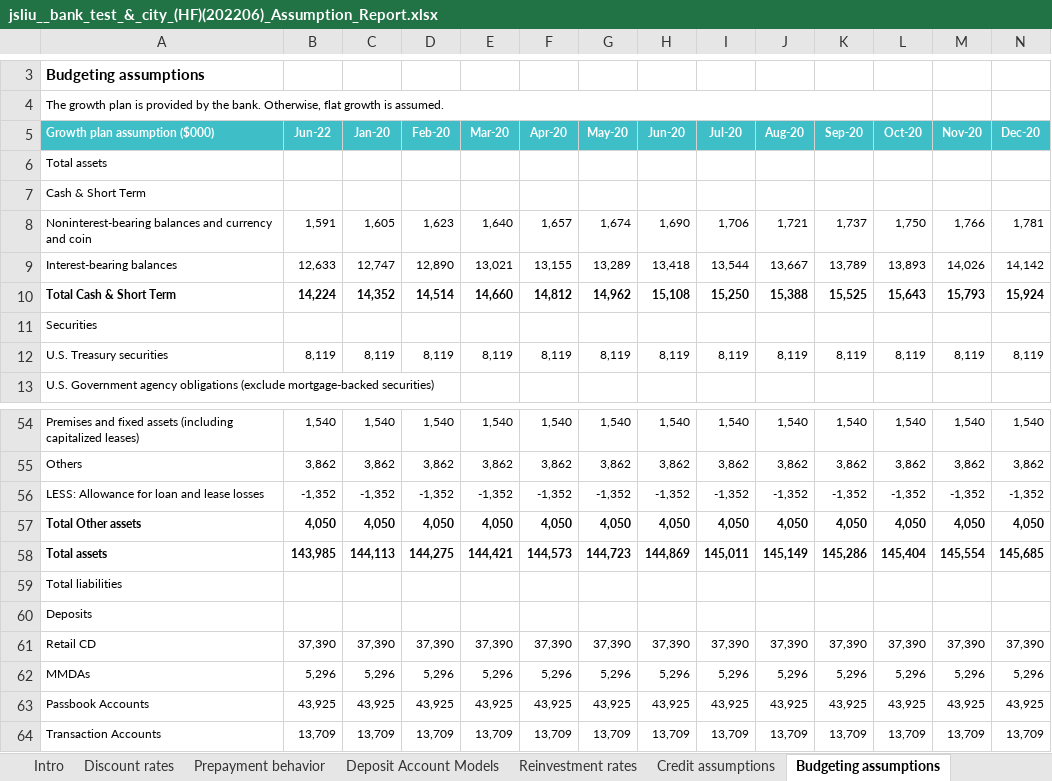
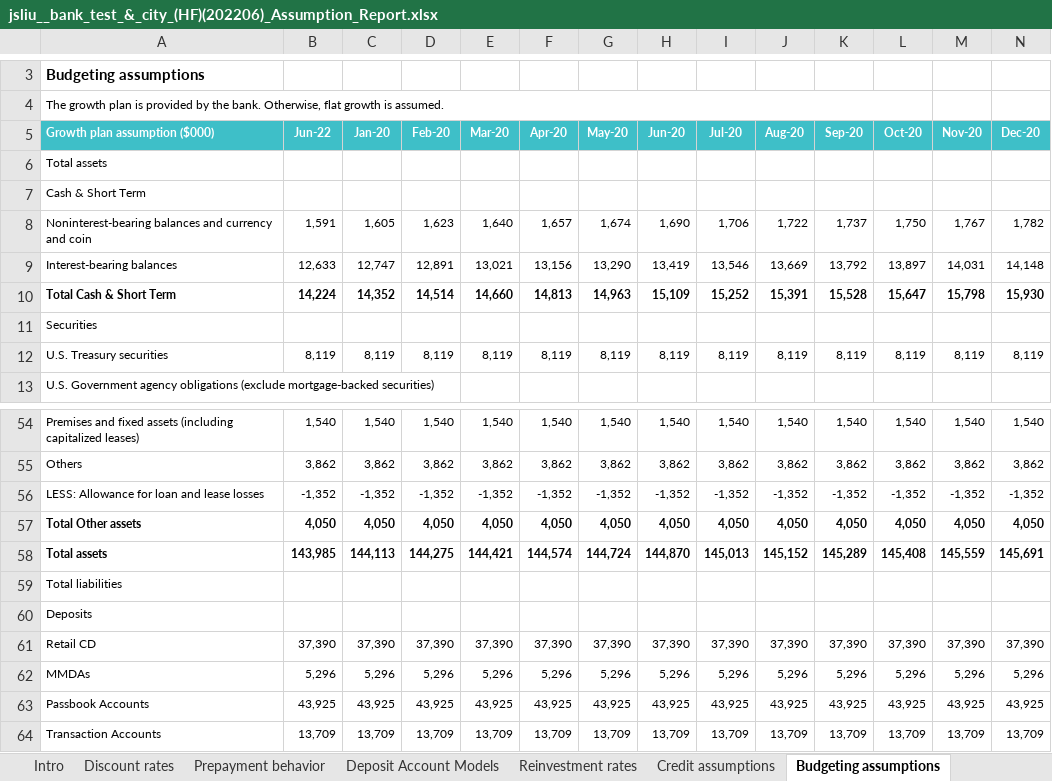
Before and after one commit to jasenliu/AutoTHCN, an Excel workbook: lib/report/benchmark_report/web14/exl/202206/jsliu__bank_test_&_city_(HF)(202206)_Assumption_Report.xlsx, sheet Budgeting assumptions, drawn as a sheet; only a part is shown, gaps mark what is left out; values as stored, in another font and other column widths than the file's, no borders; the diff covers the shown part only; the diff names each change by its address in the sheet, - before the commit and + after, or states it on an @@ line.

```diff
--- a/lib/report/benchmark_report/web14/exl/202206/jsliu__bank_test_&_city_(HF)(202206)_Assumption_Report.xlsx (sheet Budgeting assumptions)
+++ b/lib/report/benchmark_report/web14/exl/202206/jsliu__bank_test_&_city_(HF)(202206)_Assumption_Report.xlsx (sheet Budgeting assumptions)
-J8 (Aug-20): 1,721
+J8 (Aug-20): 1,722
-M8 (Nov-20): 1,766
+M8 (Nov-20): 1,767
-N8 (Dec-20): 1,781
+N8 (Dec-20): 1,782
-D9 (Feb-20): 12,890
+D9 (Feb-20): 12,891
-F9 (Apr-20): 13,155
+F9 (Apr-20): 13,156
-G9 (May-20): 13,289
+G9 (May-20): 13,290
-H9 (Jun-20): 13,418
+H9 (Jun-20): 13,419
-I9 (Jul-20): 13,544
+I9 (Jul-20): 13,546
-J9 (Aug-20): 13,667
+J9 (Aug-20): 13,669
-K9 (Sep-20): 13,789
+K9 (Sep-20): 13,792
-L9 (Oct-20): 13,893
+L9 (Oct-20): 13,897
-M9 (Nov-20): 14,026
+M9 (Nov-20): 14,031
-N9 (Dec-20): 14,142
+N9 (Dec-20): 14,148
-F10 (Apr-20): 14,812
+F10 (Apr-20): 14,813
-G10 (May-20): 14,962
+G10 (May-20): 14,963
-H10 (Jun-20): 15,108
+H10 (Jun-20): 15,109
-I10 (Jul-20): 15,250
+I10 (Jul-20): 15,252
-J10 (Aug-20): 15,388
+J10 (Aug-20): 15,391
-K10 (Sep-20): 15,525
+K10 (Sep-20): 15,528
-L10 (Oct-20): 15,643
+L10 (Oct-20): 15,647
-M10 (Nov-20): 15,793
+M10 (Nov-20): 15,798
-N10 (Dec-20): 15,924
+N10 (Dec-20): 15,930
-F58 (Apr-20): 144,573
+F58 (Apr-20): 144,574
-G58 (May-20): 144,723
+G58 (May-20): 144,724
-H58 (Jun-20): 144,869
+H58 (Jun-20): 144,870
-I58 (Jul-20): 145,011
+I58 (Jul-20): 145,013
-J58 (Aug-20): 145,149
+J58 (Aug-20): 145,152
-K58 (Sep-20): 145,286
+K58 (Sep-20): 145,289
-L58 (Oct-20): 145,404
+L58 (Oct-20): 145,408
-M58 (Nov-20): 145,554
+M58 (Nov-20): 145,559
-N58 (Dec-20): 145,685
+N58 (Dec-20): 145,691
```
Also changed, not shown: 1 edited cell elsewhere in this sheet, sheet Prepayment behavior, sheet Discount rates, sheet Credit assumptions, sheet Modeling methods, sheet Volatilities, sheet Models and changes, 4 more sheets, lib/report/benchmark_report/web14/exl/202206/jsliu__bank_test_&_city_(HF)(202206)_DASHBOARD.xlsx, lib/report/benchmark_report/web14/exl/202206/jsliu__bank_test_&_city_(HF)(202206)_EaR.xlsx, 8 other files.
